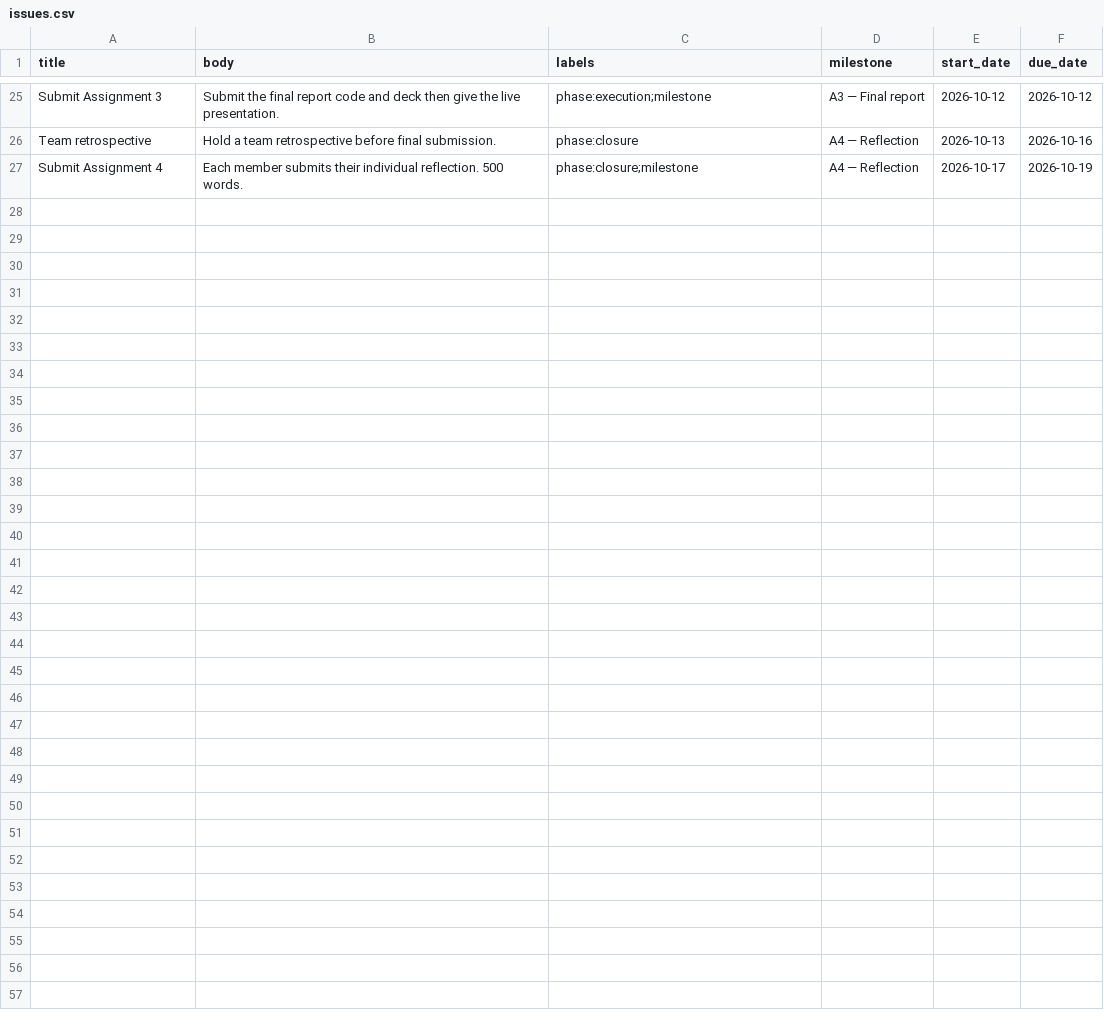
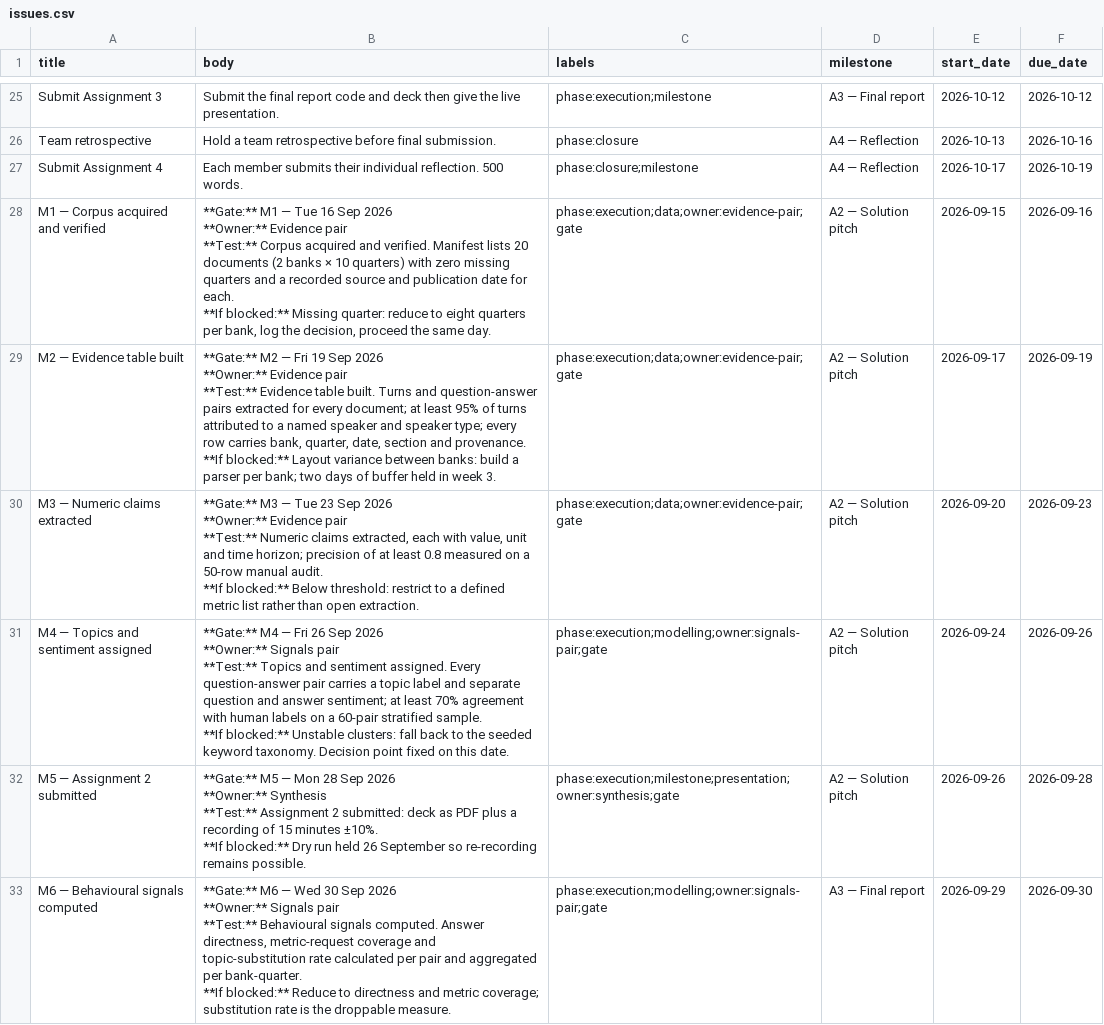
Before and after one commit to susanavenda/boe-earnings-insights, a CSV file: docs/project/issues.csv, drawn as a sheet; only a part is shown, gaps mark what is left out; ↵ is a line break in a cell; the diff covers the shown part only; the diff names each change by its address in the sheet, - before the commit and + after, or states it on an @@ line.

Commit message:
Implement A1 evidence artefacts and persist M1–M10 gates.
Pair Q&A with provenance, score question vs answer FinBERT separately, and add behavioural and prudential tables the notebook and desk can load.

```diff
--- a/docs/project/issues.csv
+++ b/docs/project/issues.csv
+row 28: M1 — Corpus acquired and verified | **Gate:** M1 — Tue 16 Sep 2026 ↵ **Owner:** Evidence pair ↵ **Test:** Corpus acquired and verified. Manifest lists 20 documents (2 banks × 10 quarters) with zero missing quarters and a recorded source and publication date for each. ↵ **If blocked:** Missing quarter: reduce to eight quarters per bank, log the decision, proceed the same day. | phase:execution;data;owner:evidence-pair;gate | A2 — Solution pitch | 2026-09-15 | 2026-09-16
+row 29: M2 — Evidence table built | **Gate:** M2 — Fri 19 Sep 2026 ↵ **Owner:** Evidence pair ↵ **Test:** Evidence table built. Turns and question-answer pairs extracted for every document; at least 95% of turns attributed to a named speaker and speaker type; every row carries bank, quarter, date, section and provenance. ↵ **If blocked:** Layout variance between banks: build a parser per bank; two days of buffer held in week 3. | phase:execution;data;owner:evidence-pair;gate | A2 — Solution pitch | 2026-09-17 | 2026-09-19
+row 30: M3 — Numeric claims extracted | **Gate:** M3 — Tue 23 Sep 2026 ↵ **Owner:** Evidence pair ↵ **Test:** Numeric claims extracted, each with value, unit and time horizon; precision of at least 0.8 measured on a 50-row manual audit. ↵ **If blocked:** Below threshold: restrict to a defined metric list rather than open extraction. | phase:execution;data;owner:evidence-pair;gate | A2 — Solution pitch | 2026-09-20 | 2026-09-23
+row 31: M4 — Topics and sentiment assigned | **Gate:** M4 — Fri 26 Sep 2026 ↵ **Owner:** Signals pair ↵ **Test:** Topics and sentiment assigned. Every question-answer pair carries a topic label and separate question and answer sentiment; at least 70% agreement with human labels on a 60-pair stratified sample. ↵ **If blocked:** Unstable clusters: fall back to the seeded keyword taxonomy. Decision point fixed on this date. | phase:execution;modelling;owner:signals-pair;gate | A2 — Solution pitch | 2026-09-24 | 2026-09-26
+row 32: M5 — Assignment 2 submitted | **Gate:** M5 — Mon 28 Sep 2026 ↵ **Owner:** Synthesis ↵ **Test:** Assignment 2 submitted: deck as PDF plus a recording of 15 minutes ±10%. ↵ **If blocked:** Dry run held 26 September so re-recording remains possible. | phase:execution;milestone;presentation;owner:synthesis;gate | A2 — Solution pitch | 2026-09-26 | 2026-09-28
+row 33: M6 — Behavioural signals computed | **Gate:** M6 — Wed 30 Sep 2026 ↵ **Owner:** Signals pair ↵ **Test:** Behavioural signals computed. Answer directness, metric-request coverage and topic-substitution rate calculated per pair and aggregated per bank-quarter. ↵ **If blocked:** Reduce to directness and metric coverage; substitution rate is the droppable measure. | phase:execution;modelling;owner:signals-pair;gate | A3 — Final report | 2026-09-29 | 2026-09-30
```
Also changed, not shown: 5 added rows elsewhere in this file, docs/hand_validation_sample.csv, 9 other files.
